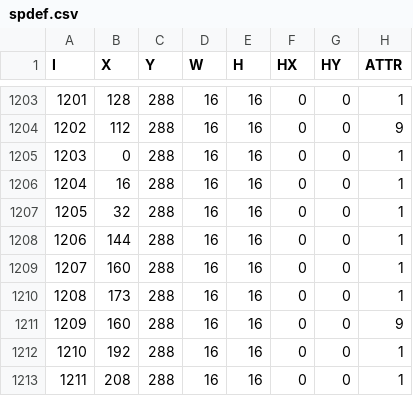
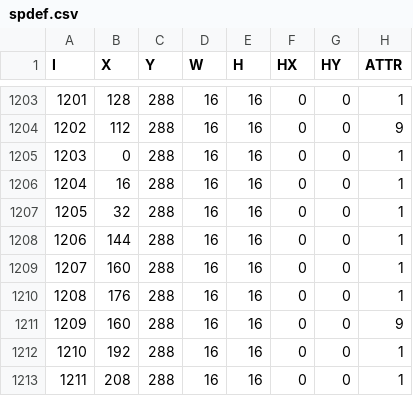
Before and after one commit to otya128/osb, a CSV file: SMILEBASIC/spdef.csv, drawn as a sheet; only a part is shown, gaps mark what is left out.

Commit message:
fix spdef.csv

```diff
--- a/SMILEBASIC/spdef.csv
+++ b/SMILEBASIC/spdef.csv
@@ -1209,3 +1209,3 @@ I,X,Y,W,H,HX,HY,ATTR
 1207,160,288,16,16,0,0,1
-1208,173,288,16,16,0,0,1
+1208,176,288,16,16,0,0,1
 1209,160,288,16,16,0,0,9
```
Also changed, not shown: 1 other file.
